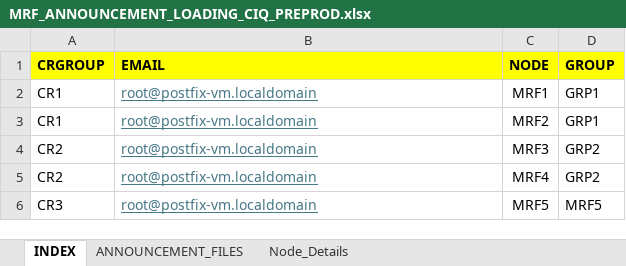
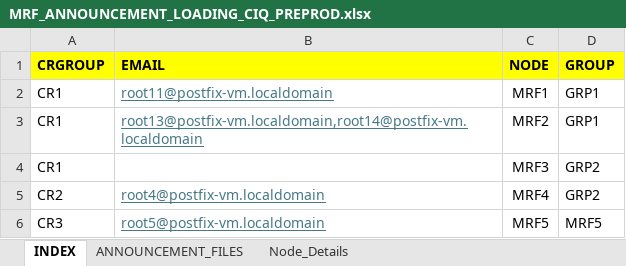
Before and after one commit to anautiyal83/ciq-processor, an Excel workbook: src/main/resources/MRF_ANNOUNCEMENT_LOADING_CIQ_PREPROD.xlsx, sheet INDEX, drawn as a sheet; values as stored, in another font and other column widths than the file's, no borders; the diff names each change by its address in the sheet, - before the commit and + after, or states it on an @@ line.

Commit message:
Email related fixes

```diff
--- a/src/main/resources/MRF_ANNOUNCEMENT_LOADING_CIQ_PREPROD.xlsx (sheet INDEX)
+++ b/src/main/resources/MRF_ANNOUNCEMENT_LOADING_CIQ_PREPROD.xlsx (sheet INDEX)
-B2 (EMAIL): root@postfix-vm.localdomain
+B2 (EMAIL): root11@postfix-vm.localdomain
-B3 (EMAIL): root@postfix-vm.localdomain
+B3 (EMAIL): root13@postfix-vm.localdomain,root14@postfix-vm.localdomain
-A4 (CRGROUP): CR2
+A4 (CRGROUP): CR1
-B4 (EMAIL): root@postfix-vm.localdomain
+B4 (EMAIL): (empty)
-B5 (EMAIL): root@postfix-vm.localdomain
+B5 (EMAIL): root4@postfix-vm.localdomain
-B6 (EMAIL): root@postfix-vm.localdomain
+B6 (EMAIL): root5@postfix-vm.localdomain
```
Also changed, not shown: 7 other files.
